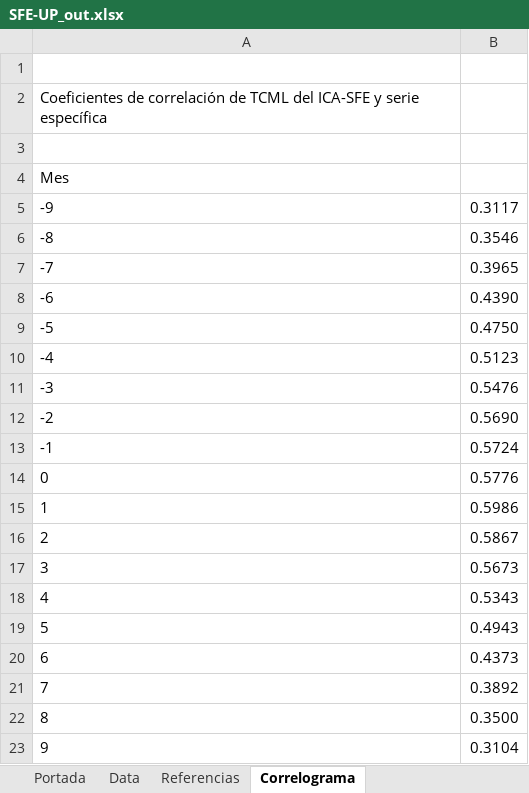
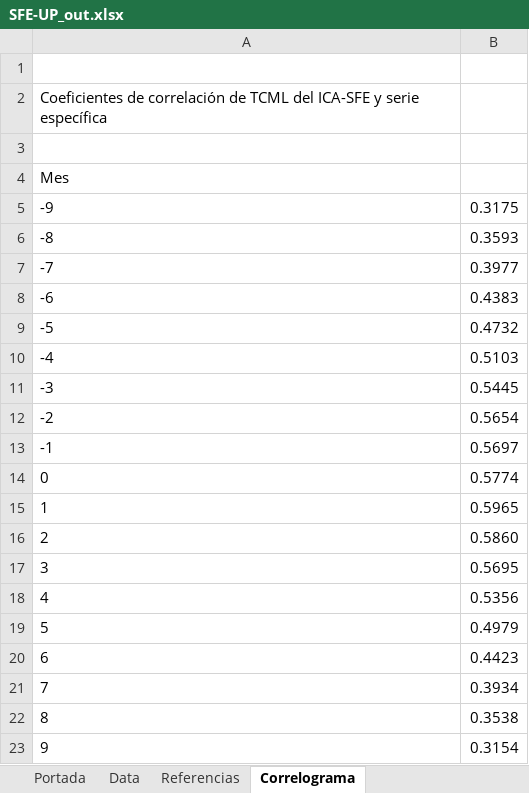
Before and after one commit to CES-BCSF/CicSFE_GitHub, an Excel workbook: indicadores/SFE-UP_out.xlsx, sheet Correlograma, drawn as a sheet; values as stored, in another font and other column widths than the file's, no borders; the diff names each change by its address in the sheet, - before the commit and + after, or states it on an @@ line.

```diff
--- a/indicadores/SFE-UP_out.xlsx (sheet Correlograma)
+++ b/indicadores/SFE-UP_out.xlsx (sheet Correlograma)
-B5: 0.3117
+B5: 0.3175
-B6: 0.3546
+B6: 0.3593
-B7: 0.3965
+B7: 0.3977
-B8: 0.4390
+B8: 0.4383
-B9: 0.4750
+B9: 0.4732
-B10: 0.5123
+B10: 0.5103
-B11: 0.5476
+B11: 0.5445
-B12: 0.5690
+B12: 0.5654
-B13: 0.5724
+B13: 0.5697
-B14: 0.5776
+B14: 0.5774
-B15: 0.5986
+B15: 0.5965
-B16: 0.5867
+B16: 0.5860
-B17: 0.5673
+B17: 0.5695
-B18: 0.5343
+B18: 0.5356
-B19: 0.4943
+B19: 0.4979
-B20: 0.4373
+B20: 0.4423
-B21: 0.3892
+B21: 0.3934
-B22: 0.3500
+B22: 0.3538
-B23: 0.3104
+B23: 0.3154
```
Also changed, not shown: sheet Portada, 2 other files.
